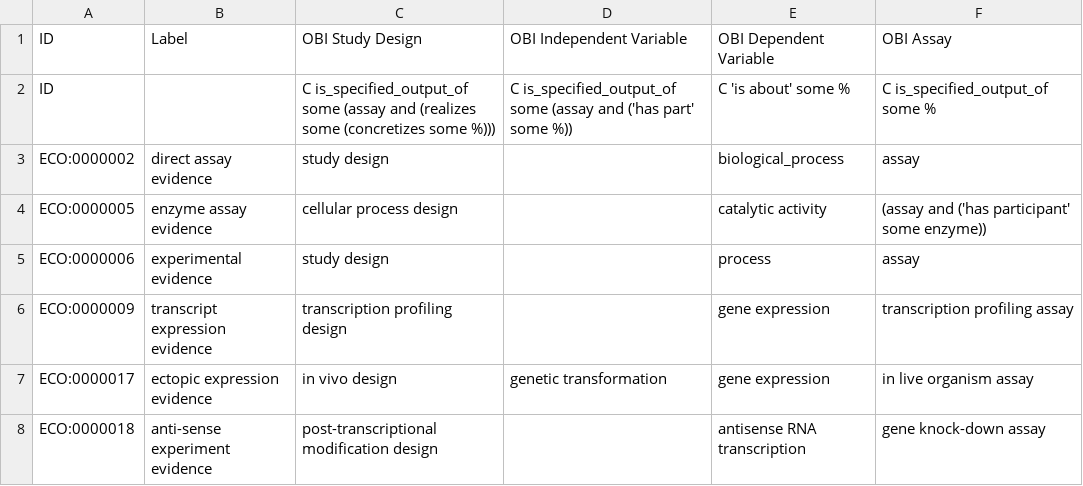
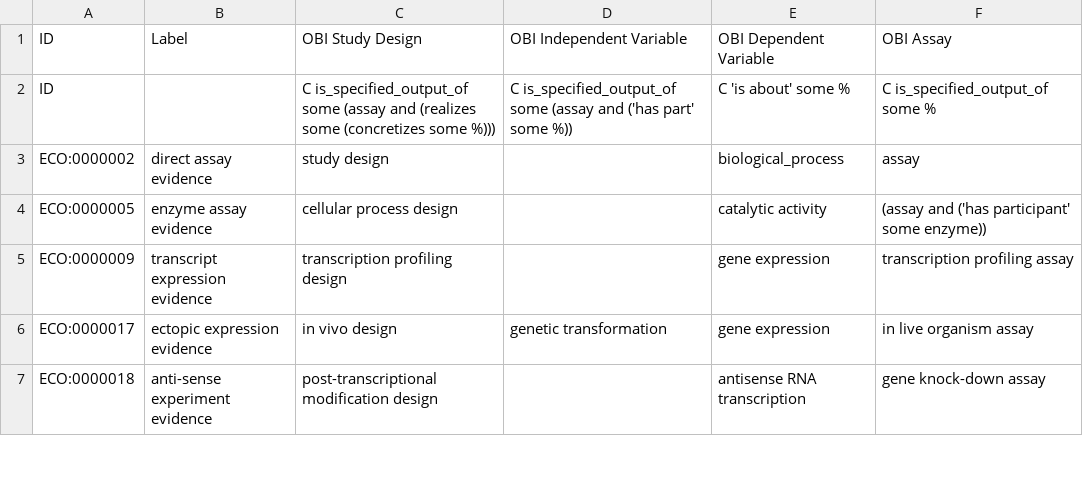
Before and after one commit to evidenceontology/evidenceontology, a CSV file: src/ontology/templates/obi_logic.csv, drawn as a sheet; only a part is shown; the diff covers the shown part only.

Commit message:
OBI Workshop updates (#287)
* Update Makefile, update imports, add new experimental evidence axioms

* Update definition for 'experimental evidence'

```diff
--- a/src/ontology/templates/obi_logic.csv
+++ b/src/ontology/templates/obi_logic.csv
@@ -4,3 +4,2 @@ ECO:0000002,direct assay evidence,study design,,biological_process,assay
 ECO:0000005,enzyme assay evidence,cellular process design,,catalytic activity,(assay and ('has participant' some enzyme))
-ECO:0000006,experimental evidence,study design,,process,assay
 ECO:0000009,transcript expression evidence,transcription profiling design,,gene expression,transcription profiling assay
```
Also changed, not shown: 9 edited cells elsewhere in this file, 10 other files.
